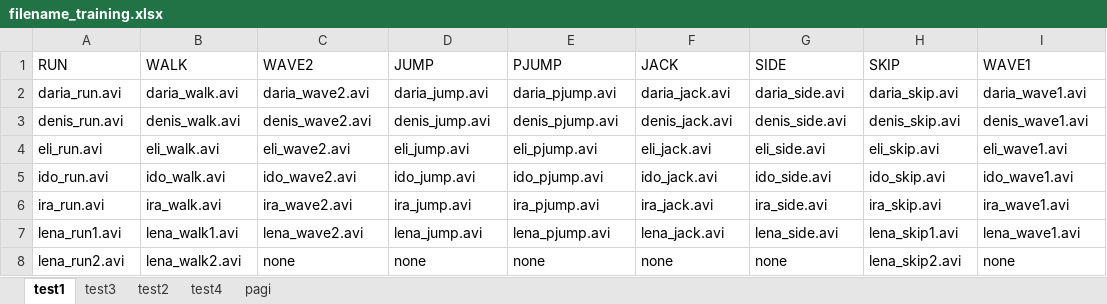
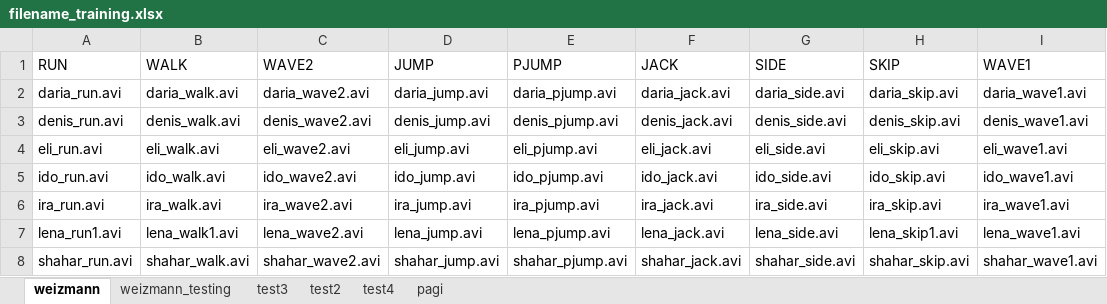
Before and after one commit to rinawkw/TugasAkhir, an Excel workbook: Code/Training Code/filename_training.xlsx, sheet weizmann, drawn as a sheet; values as stored, in another font and other column widths than the file's, no borders; removed rows and columns are numbered as before the commit, all else as after; the diff names each change by its address in the sheet, - before the commit and + after, or states it on an @@ line.

Commit message:
set for weizmann data

```diff
--- a/Code/Training Code/filename_training.xlsx (sheet weizmann)
+++ b/Code/Training Code/filename_training.xlsx (sheet weizmann)
-sheet tab: test1
+sheet tab: weizmann
+sheet tab: weizmann_testing
-row 8: lena_run2.avi | lena_walk2.avi | none | none | none | none | none | lena_skip2.avi | none
+row 8: shahar_run.avi | shahar_walk.avi | shahar_wave2.avi | shahar_jump.avi | shahar_pjump.avi | shahar_jack.avi | shahar_side.avi | shahar_skip.avi | shahar_wave1.avi
```
Also changed, not shown: 21 other files.
